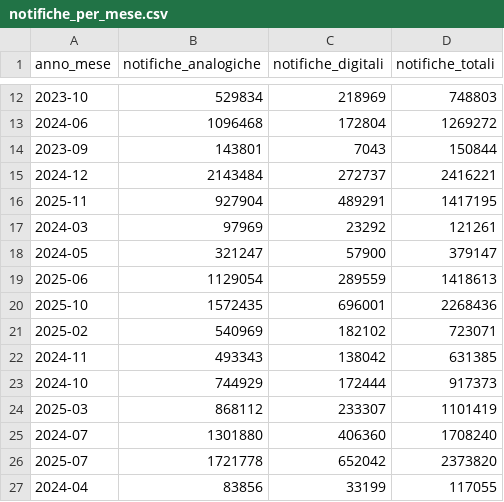
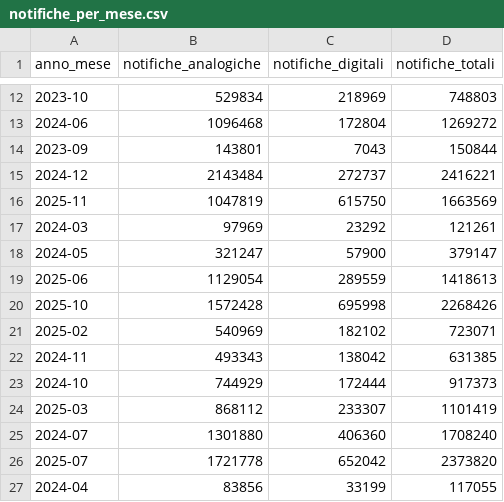
Before and after one commit to pagopa/pdnd-dl-open-data, a CSV file: send/data/notifiche_per_mese.csv, drawn as a sheet; only a part is shown, gaps mark what is left out.

Commit message:
send/data/notifiche_per_mese.csv updated

```diff
--- a/send/data/notifiche_per_mese.csv
+++ b/send/data/notifiche_per_mese.csv
@@ -15,3 +15,3 @@ anno_mese,notifiche_analogiche,notifiche_digitali,notifiche_totali
 2024-12,2143484,272737,2416221
-2025-11,927904,489291,1417195
+2025-11,1047819,615750,1663569
 2024-03,97969,23292,121261
@@ -19,3 +19,3 @@ anno_mese,notifiche_analogiche,notifiche_digitali,notifiche_totali
 2025-06,1129054,289559,1418613
-2025-10,1572435,696001,2268436
+2025-10,1572428,695998,2268426
 2025-02,540969,182102,723071
```
